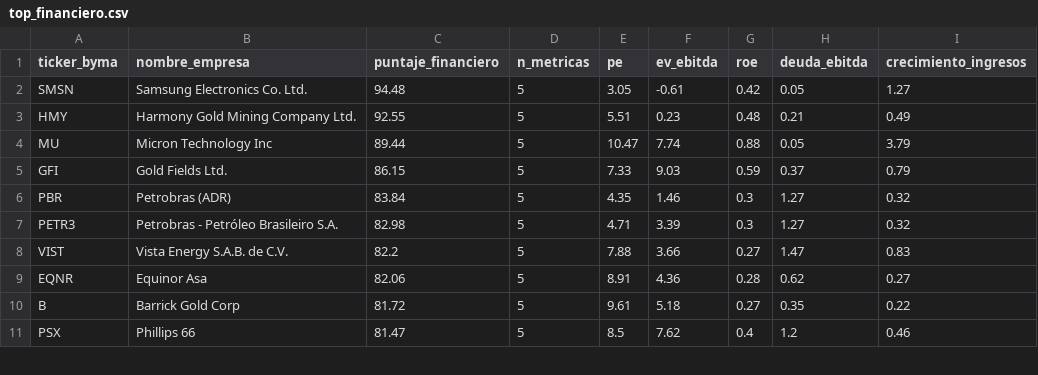
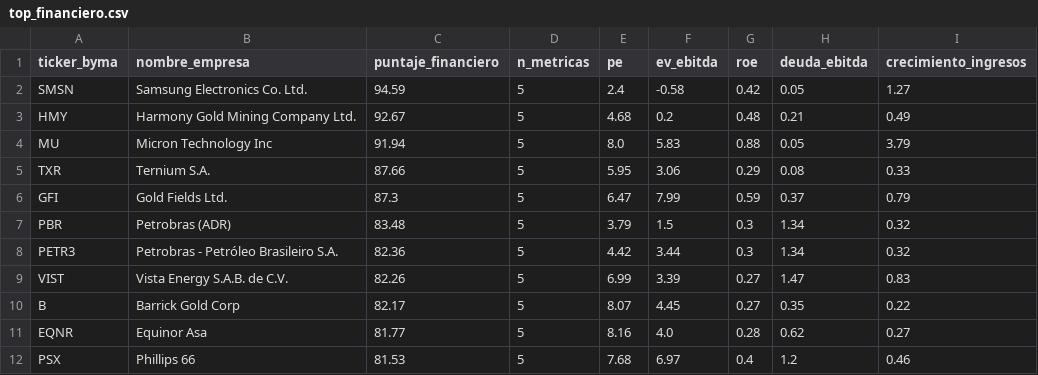
Before and after one commit to gusafig/Cedears-corto-largo, a CSV file: top_financiero.csv, drawn as a sheet; only a part is shown; the diff covers the shown part only.

```diff
--- a/top_financiero.csv
+++ b/top_financiero.csv
@@ -1,11 +1,12 @@
 ticker_byma,nombre_empresa,puntaje_financiero,n_metricas,pe,ev_ebitda,roe,deuda_ebitda,crecimiento_ingresos
-SMSN,Samsung Electronics Co. Ltd.,94.48,5,3.05,-0.61,0.42,0.05,1.27
-HMY,Harmony Gold Mining Company Ltd.,92.55,5,5.51,0.23,0.48,0.21,0.49
-MU,Micron Technology Inc,89.44,5,10.47,7.74,0.88,0.05,3.79
-GFI,Gold Fields Ltd.,86.15,5,7.33,9.03,0.59,0.37,0.79
-PBR,Petrobras (ADR),83.84,5,4.35,1.46,0.3,1.27,0.32
-PETR3,Petrobras - Petróleo Brasileiro S.A.,82.98,5,4.71,3.39,0.3,1.27,0.32
-VIST,Vista Energy S.A.B. de C.V.,82.2,5,7.88,3.66,0.27,1.47,0.83
-EQNR,Equinor Asa,82.06,5,8.91,4.36,0.28,0.62,0.27
-B,Barrick Gold Corp,81.72,5,9.61,5.18,0.27,0.35,0.22
-PSX,Phillips 66,81.47,5,8.5,7.62,0.4,1.2,0.46
+SMSN,Samsung Electronics Co. Ltd.,94.59,5,2.4,-0.58,0.42,0.05,1.27
+HMY,Harmony Gold Mining Company Ltd.,92.67,5,4.68,0.2,0.48,0.21,0.49
+MU,Micron Technology Inc,91.94,5,8.0,5.83,0.88,0.05,3.79
+TXR,Ternium S.A.,87.66,5,5.95,3.06,0.29,0.08,0.33
+GFI,Gold Fields Ltd.,87.3,5,6.47,7.99,0.59,0.37,0.79
+PBR,Petrobras (ADR),83.48,5,3.79,1.5,0.3,1.34,0.32
+PETR3,Petrobras - Petróleo Brasileiro S.A.,82.36,5,4.42,3.44,0.3,1.34,0.32
+VIST,Vista Energy S.A.B. de C.V.,82.26,5,6.99,3.39,0.27,1.47,0.83
+B,Barrick Gold Corp,82.17,5,8.07,4.45,0.27,0.35,0.22
+EQNR,Equinor Asa,81.77,5,8.16,4.0,0.28,0.62,0.27
+PSX,Phillips 66,81.53,5,7.68,6.97,0.4,1.2,0.46
```
Also changed, not shown: 5 added rows, 6 removed rows and 11 edited cells elsewhere in this file, completo_financiero.csv.
